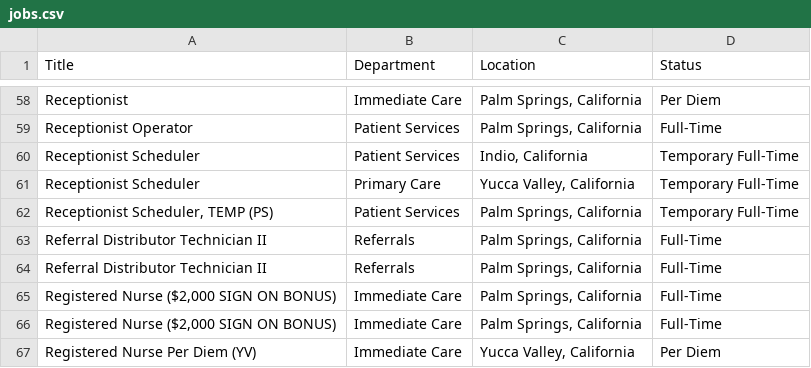
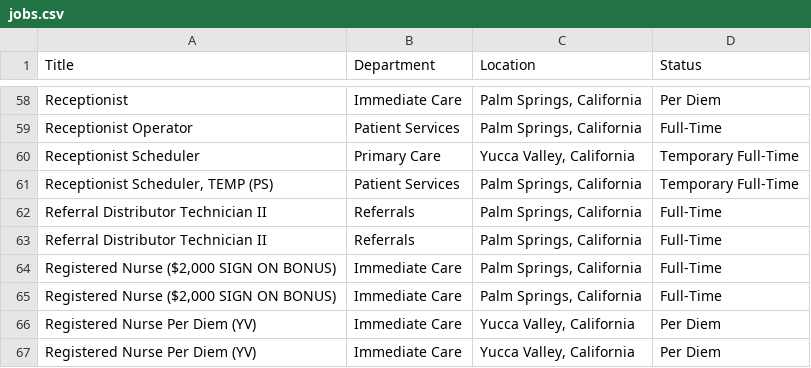
Before and after one commit to ryancheley/dohc_jobs, a CSV file: jobs.csv, drawn as a sheet; only a part is shown, gaps mark what is left out; the shorter side is filled out with more unchanged rows; the diff names each change by its address in the sheet, - before the commit and + after, or states it on an @@ line.

```diff
--- a/jobs.csv
+++ b/jobs.csv
-row 60: Receptionist Scheduler | Patient Services | Indio, California | Temporary Full-Time
```
